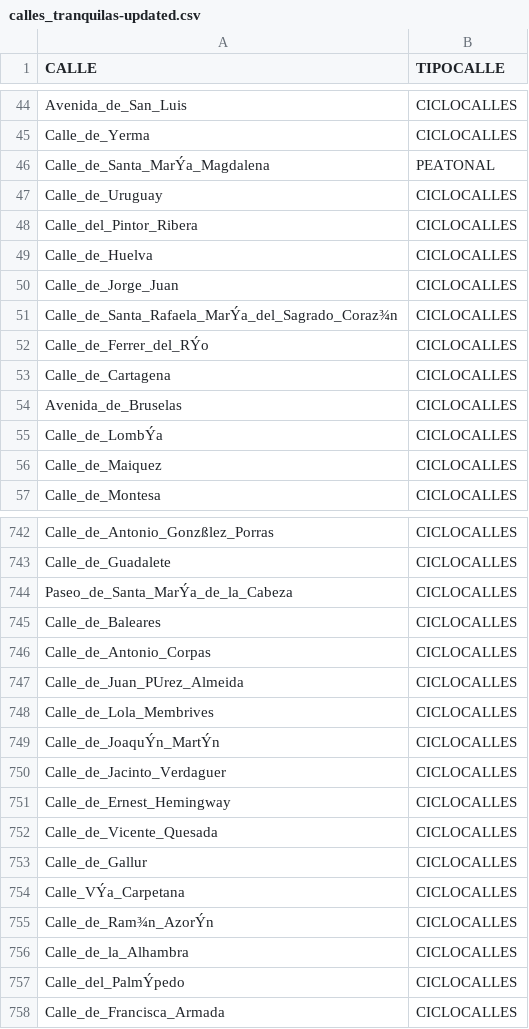
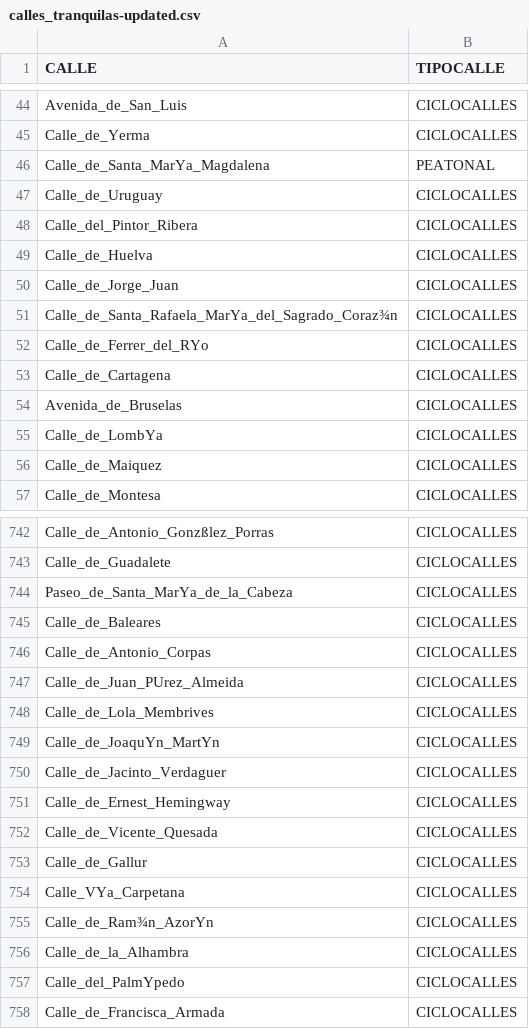
Before and after one commit to jdlgc/Curso2021-2022, a CSV file: HandsOn/Group02/csv/calles_tranquilas-updated.csv, drawn as a sheet; only a part is shown, gaps mark what is left out; the diff covers the shown part only.

```diff
--- a/HandsOn/Group02/csv/calles_tranquilas-updated.csv
+++ b/HandsOn/Group02/csv/calles_tranquilas-updated.csv
@@ -45,3 +45,3 @@ Avenida_de_San_Luis,CICLOCALLES
 Calle_de_Yerma,CICLOCALLES
-Calle_de_Santa_MarÝa_Magdalena,PEATONAL
+Calle_de_Santa_MarYa_Magdalena,PEATONAL
 Calle_de_Uruguay,CICLOCALLES
@@ -50,7 +50,7 @@ Calle_de_Huelva,CICLOCALLES
 Calle_de_Jorge_Juan,CICLOCALLES
-Calle_de_Santa_Rafaela_MarÝa_del_Sagrado_Coraz¾n,CICLOCALLES
-Calle_de_Ferrer_del_RÝo,CICLOCALLES
+Calle_de_Santa_Rafaela_MarYa_del_Sagrado_Coraz¾n,CICLOCALLES
+Calle_de_Ferrer_del_RYo,CICLOCALLES
 Calle_de_Cartagena,CICLOCALLES
 Avenida_de_Bruselas,CICLOCALLES
-Calle_de_LombÝa,CICLOCALLES
+Calle_de_LombYa,CICLOCALLES
 Calle_de_Maiquez,CICLOCALLES
@@ -743,3 +743,3 @@ Calle_de_Antonio_Gonzßlez_Porras,CICLOCALLES
 Calle_de_Guadalete,CICLOCALLES
-Paseo_de_Santa_MarÝa_de_la_Cabeza,CICLOCALLES
+Paseo_de_Santa_MarYa_de_la_Cabeza,CICLOCALLES
 Calle_de_Baleares,CICLOCALLES
@@ -748,3 +748,3 @@ Calle_de_Juan_PUrez_Almeida,CICLOCALLES
 Calle_de_Lola_Membrives,CICLOCALLES
-Calle_de_JoaquÝn_MartÝn,CICLOCALLES
+Calle_de_JoaquYn_MartYn,CICLOCALLES
 Calle_de_Jacinto_Verdaguer,CICLOCALLES
@@ -753,6 +753,6 @@ Calle_de_Vicente_Quesada,CICLOCALLES
 Calle_de_Gallur,CICLOCALLES
-Calle_VÝa_Carpetana,CICLOCALLES
-Calle_de_Ram¾n_AzorÝn,CICLOCALLES
+Calle_VYa_Carpetana,CICLOCALLES
+Calle_de_Ram¾n_AzorYn,CICLOCALLES
 Calle_de_la_Alhambra,CICLOCALLES
-Calle_del_PalmÝpedo,CICLOCALLES
+Calle_del_PalmYpedo,CICLOCALLES
 Calle_de_Francisca_Armada,CICLOCALLES
```
Also changed, not shown: 84 edited cells elsewhere in this file, HandsOn/Group02/csv/AccidentesBicicletas_2021-updated.csv, HandsOn/Group02/csv/AccidentesBicicletas_2021-with-links.csv, 25 other files.
